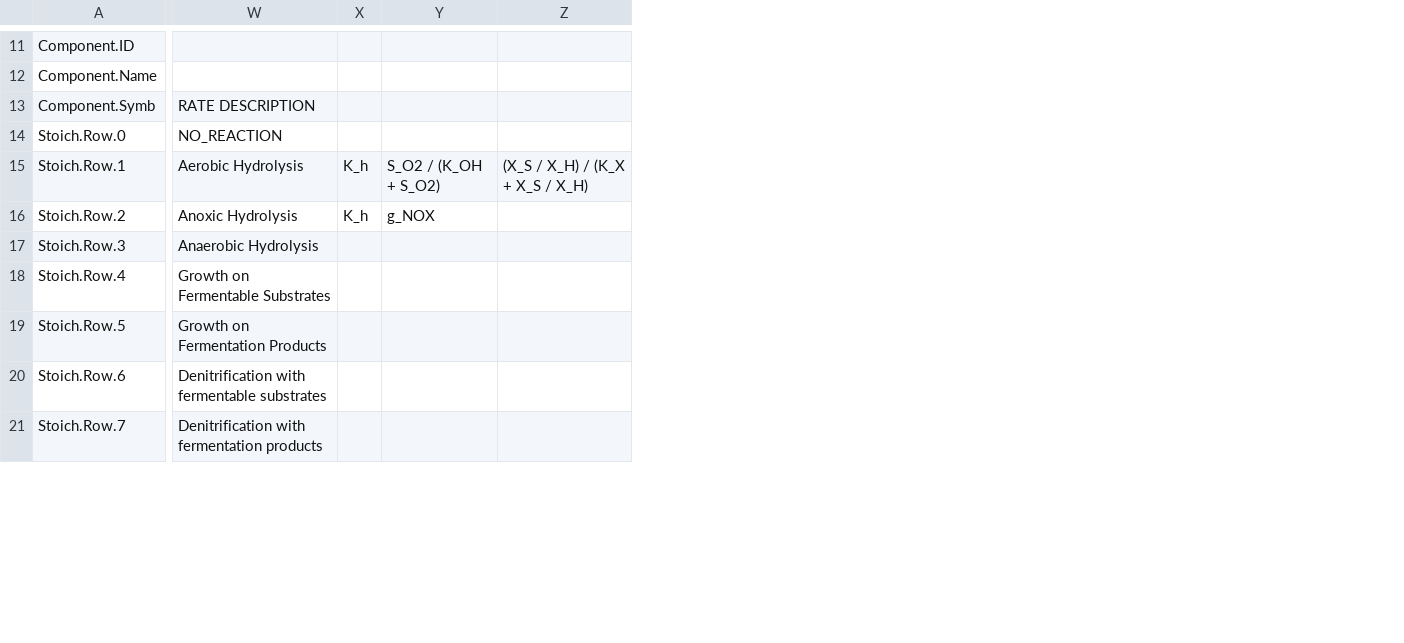
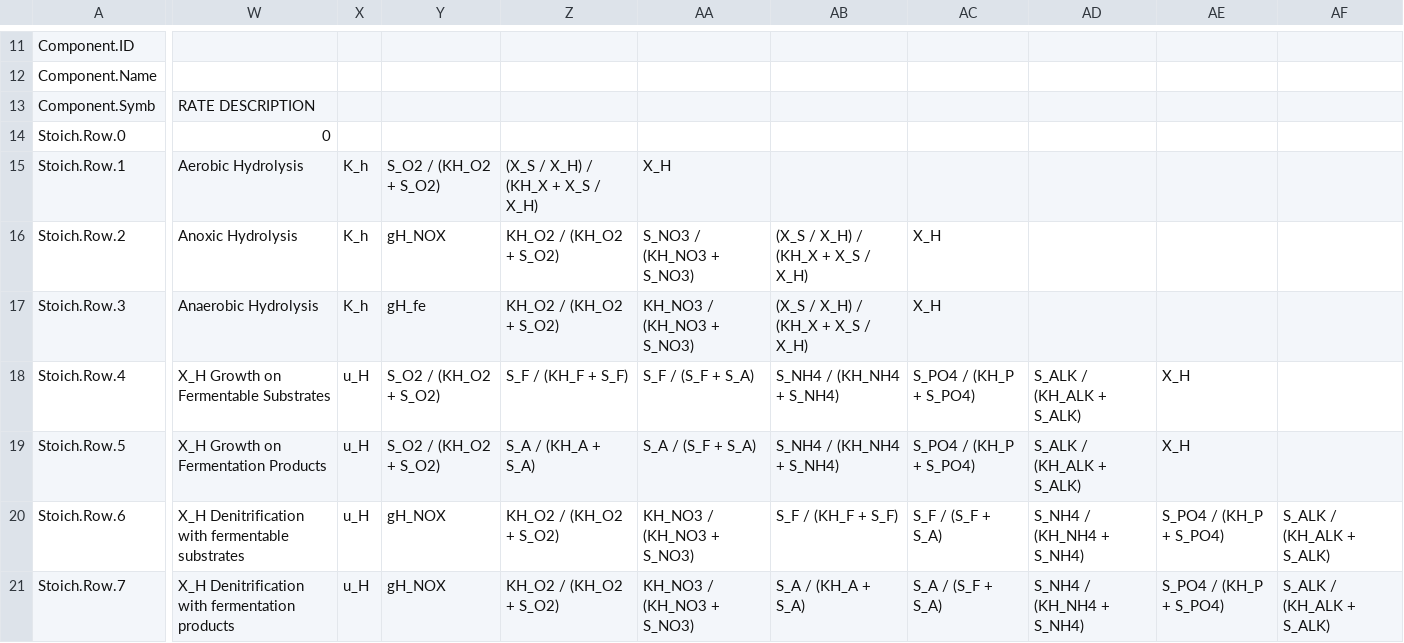
Before and after one commit to toogad/PooPyLab_Project, a CSV file: PooPyLab/model_builder/tested_but_not_used/model_builder_pythonic/ASM_2d.csv, drawn as a sheet; only a part is shown, gaps mark what is left out; removed rows and columns are numbered as before the commit, all else as after; the diff covers the shown part only; the diff names each change by its address in the sheet, - before the commit and + after, or states it on an @@ line.

Commit message:
filled in rate equations in the .csv file matrix

```diff
--- a/PooPyLab/model_builder/tested_but_not_used/model_builder_pythonic/ASM_2d.csv
+++ b/PooPyLab/model_builder/tested_but_not_used/model_builder_pythonic/ASM_2d.csv
-column X, rows 15-16: K_h | K_h
-column Y, rows 15-16: S_O2 / (K_OH + S_O2) | g_NOX
-column Z, row 15: (X_S / X_H) / (K_X + X_S / X_H)
+column X, rows 15-21: K_h | K_h | K_h | u_H | u_H | u_H | u_H
+column Y, rows 15-21: S_O2 / (KH_O2 + S_O2) | gH_NOX | gH_fe | S_O2 / (KH_O2 + S_O2) | S_O2 / (KH_O2 + S_O2) | gH_NOX | gH_NOX
+column Z, rows 15-21: (X_S / X_H) / (KH_X + X_S / X_H) | KH_O2 / (KH_O2 + S_O2) | KH_O2 / (KH_O2 + S_O2) | S_F / (KH_F + S_F) | S_A / (KH_A + S_A) | KH_O2 / (KH_O2 + S_O2) | KH_O2 / (KH_O2 + S_O2)
+column AA, rows 15-21: X_H | S_NO3 / (KH_NO3 + S_NO3) | KH_NO3 / (KH_NO3 + S_NO3) | S_F / (S_F + S_A) | S_A / (S_F + S_A) | KH_NO3 / (KH_NO3 + S_NO3) | KH_NO3 / (KH_NO3 + S_NO3)
+column AB, rows 16-21: (X_S / X_H) / (KH_X + X_S / X_H) | (X_S / X_H) / (KH_X + X_S / X_H) | S_NH4 / (KH_NH4 + S_NH4) | S_NH4 / (KH_NH4 + S_NH4) | S_F / (KH_F + S_F) | S_A / (KH_A + S_A)
+column AC, rows 16-21: X_H | X_H | S_PO4 / (KH_P + S_PO4) | S_PO4 / (KH_P + S_PO4) | S_F / (S_F + S_A) | S_A / (S_F + S_A)
+column AD, rows 18-21: S_ALK / (KH_ALK + S_ALK) | S_ALK / (KH_ALK + S_ALK) | S_NH4 / (KH_NH4 + S_NH4) | S_NH4 / (KH_NH4 + S_NH4)
+column AE, rows 18-21: X_H | X_H | S_PO4 / (KH_P + S_PO4) | S_PO4 / (KH_P + S_PO4)
+column AF, rows 20-21: S_ALK / (KH_ALK + S_ALK) | S_ALK / (KH_ALK + S_ALK)
-W14: NO_REACTION
+W14: 0
-W18: Growth on Fermentable Substrates
+W18: X_H Growth on Fermentable Substrates
-W19: Growth on Fermentation Products
+W19: X_H Growth on Fermentation Products
-W20: Denitrification with fermentable substrates
+W20: X_H Denitrification with fermentable substrates
-W21: Denitrification with fermentation products
+W21: X_H Denitrification with fermentation products
```
Also changed, not shown: 9 edited cells elsewhere in this file.
